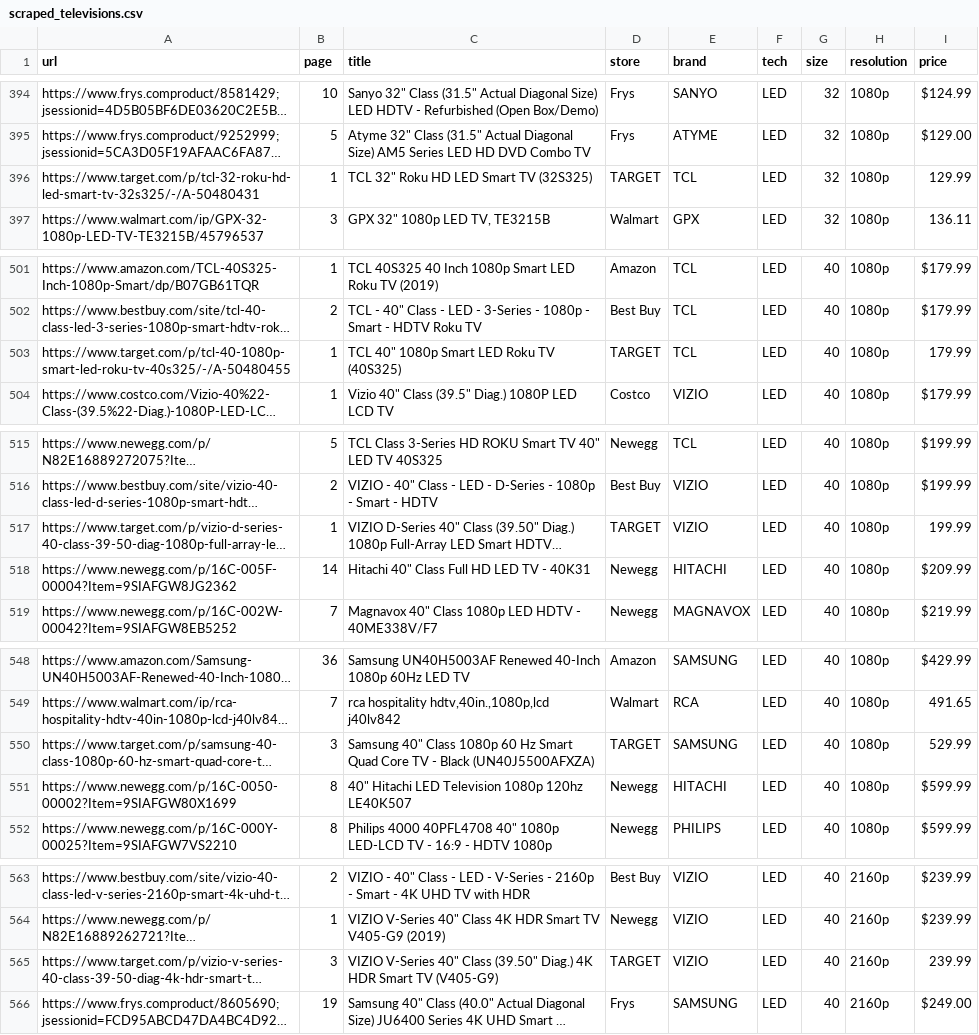
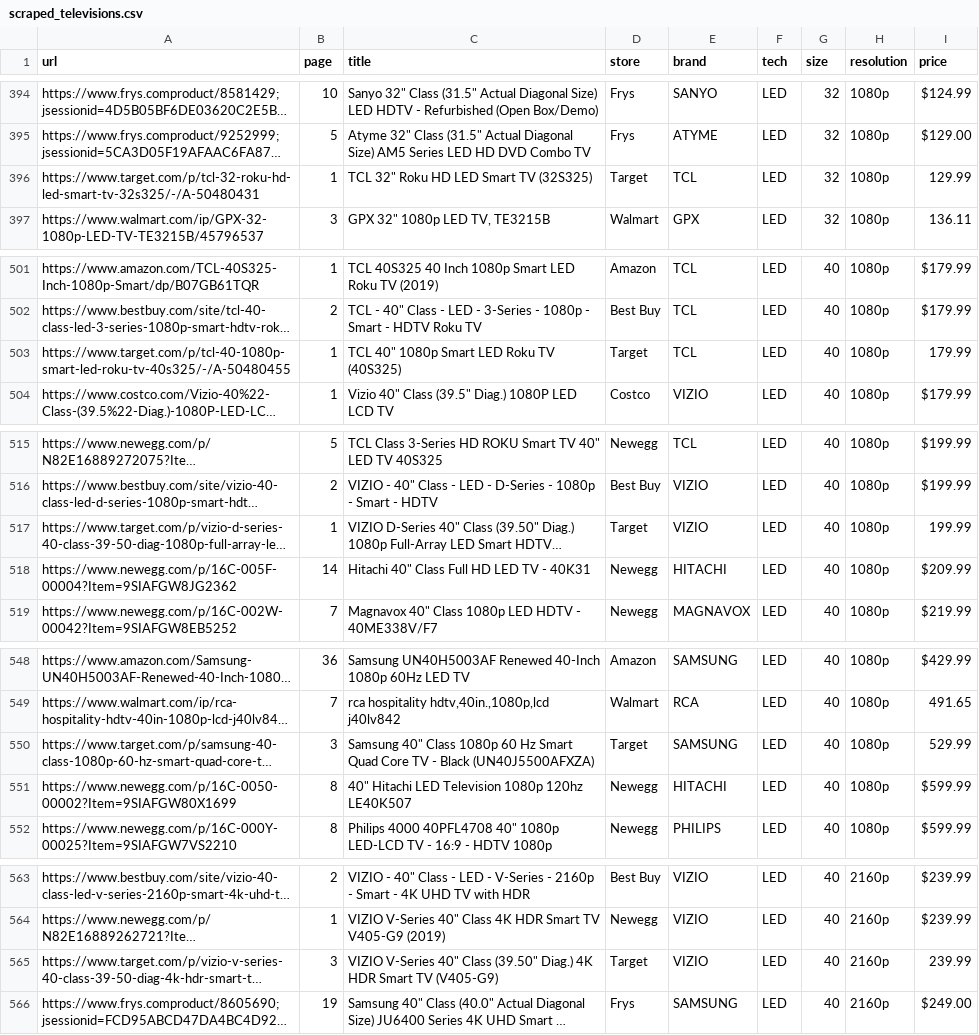
Before and after one commit to spejamchr/code, a CSV file: other_ruby/tv_prices/scraped_televisions.csv, drawn as a sheet; only a part is shown, gaps mark what is left out; long unchanged cells end in …; the diff covers the shown part only; the diff names each change by its address in the sheet, - before the commit and + after, or states it on an @@ line.

Commit message:
Titleize Target

```diff
--- a/other_ruby/tv_prices/scraped_televisions.csv
+++ b/other_ruby/tv_prices/scraped_televisions.csv
-D396 (store): TARGET
+D396 (store): Target
-D503 (store): TARGET
+D503 (store): Target
-D517 (store): TARGET
+D517 (store): Target
-D550 (store): TARGET
+D550 (store): Target
-D565 (store): TARGET
+D565 (store): Target
```
Also changed, not shown: 39 edited cells elsewhere in this file, 1 other file.
